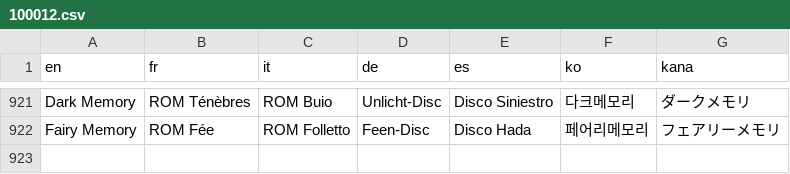
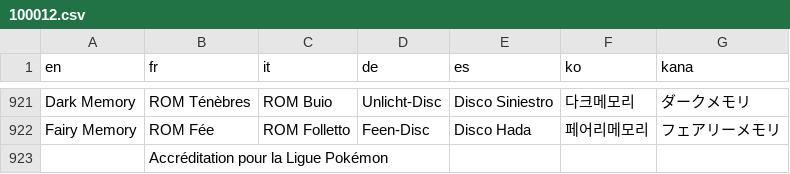
Before and after one commit to torresflo/Pokemon-Obsidian, a CSV file: Obsidian/Data/Text/Dialogs/100012.csv, drawn as a sheet; only a part is shown, gaps mark what is left out; the diff names each change by its address in the sheet, - before the commit and + after, or states it on an @@ line.

```diff
--- a/Obsidian/Data/Text/Dialogs/100012.csv
+++ b/Obsidian/Data/Text/Dialogs/100012.csv
+row 923:  | Accréditation pour la Ligue Pokémon
```
Also changed, not shown: Obsidian/Data/Text/Dialogs/100013.csv, Obsidian/Data/Text/Dialogs/100045.csv, 52 other files.
